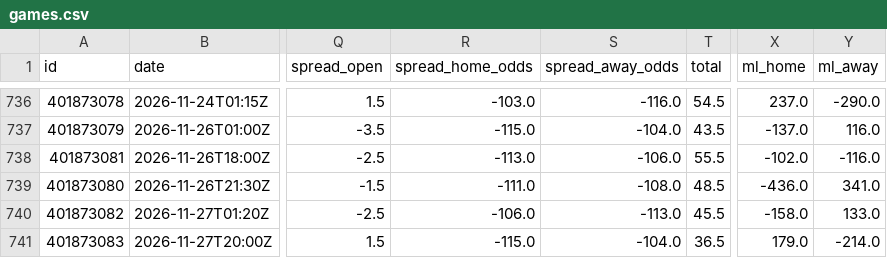
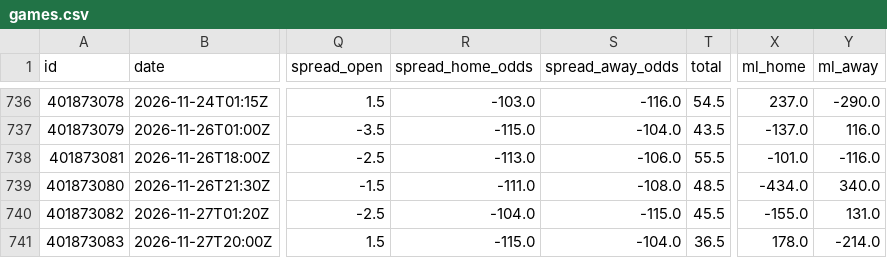
Before and after one commit to bradyaubuchon/cbb-model, a CSV file: data/nfl/games.csv, drawn as a sheet; only a part is shown, gaps mark what is left out; the diff names each change by its address in the sheet, - before the commit and + after, or states it on an @@ line.

```diff
--- a/data/nfl/games.csv
+++ b/data/nfl/games.csv
-X738 (ml_home): -102.0
+X738 (ml_home): -101.0
-X739 (ml_home): -436.0
+X739 (ml_home): -434.0
-Y739 (ml_away): 341.0
+Y739 (ml_away): 340.0
-R740 (spread_home_odds): -106.0
+R740 (spread_home_odds): -104.0
-S740 (spread_away_odds): -113.0
+S740 (spread_away_odds): -115.0
-X740 (ml_home): -158.0
+X740 (ml_home): -155.0
-Y740 (ml_away): 133.0
+Y740 (ml_away): 131.0
-X741 (ml_home): 179.0
+X741 (ml_home): 178.0
```
Also changed, not shown: data/nba/games.csv, 9 other files.
